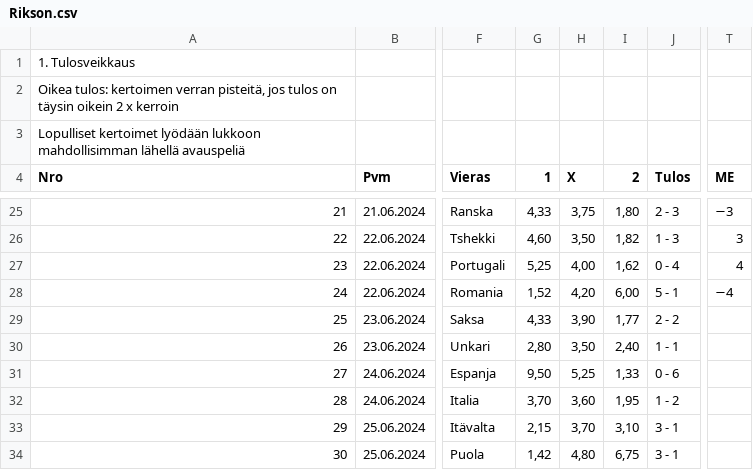
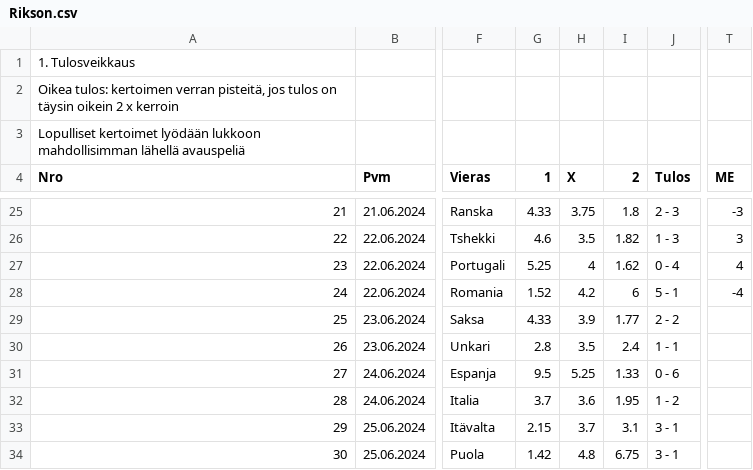
Before and after one commit to joniok/emveikkaus2024, a CSV file: users/Rikson.csv, drawn as a sheet; only a part is shown, gaps mark what is left out; the diff covers the shown part only; the diff names each change by its address in the sheet, - before the commit and + after, or states it on an @@ line.

```diff
--- a/users/Rikson.csv
+++ b/users/Rikson.csv
-G25 (1): 4,33
+G25 (1): 4.33
-H25 (X): 3,75
+H25 (X): 3.75
-I25 (2): 1,80
+I25 (2): 1.8
-T25 (ME): −3
+T25 (ME): -3
-G26 (1): 4,60
+G26 (1): 4.6
-H26 (X): 3,50
+H26 (X): 3.5
-I26 (2): 1,82
+I26 (2): 1.82
-G27 (1): 5,25
+G27 (1): 5.25
-H27 (X): 4,00
+H27 (X): 4
-I27 (2): 1,62
+I27 (2): 1.62
-G28 (1): 1,52
+G28 (1): 1.52
-H28 (X): 4,20
+H28 (X): 4.2
-I28 (2): 6,00
+I28 (2): 6
-T28 (ME): −4
+T28 (ME): -4
-G29 (1): 4,33
+G29 (1): 4.33
-H29 (X): 3,90
+H29 (X): 3.9
-I29 (2): 1,77
+I29 (2): 1.77
-G30 (1): 2,80
+G30 (1): 2.8
-H30 (X): 3,50
+H30 (X): 3.5
-I30 (2): 2,40
+I30 (2): 2.4
-G31 (1): 9,50
+G31 (1): 9.5
-H31 (X): 5,25
+H31 (X): 5.25
-I31 (2): 1,33
+I31 (2): 1.33
-G32 (1): 3,70
+G32 (1): 3.7
-H32 (X): 3,60
+H32 (X): 3.6
-I32 (2): 1,95
+I32 (2): 1.95
-G33 (1): 2,15
+G33 (1): 2.15
-H33 (X): 3,70
+H33 (X): 3.7
-I33 (2): 3,10
+I33 (2): 3.1
-G34 (1): 1,42
+G34 (1): 1.42
-H34 (X): 4,80
+H34 (X): 4.8
-I34 (2): 6,75
+I34 (2): 6.75
```
Also changed, not shown: 87 edited cells elsewhere in this file, users/Daniel.csv, users/Juha.csv, 4 other files.
